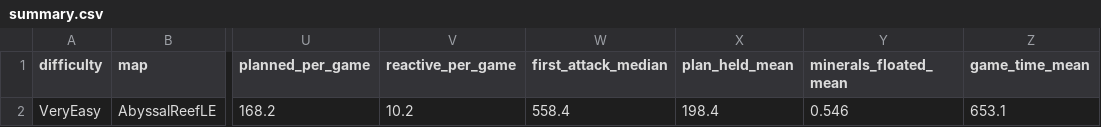
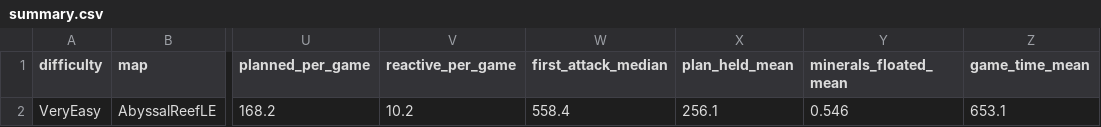
Before and after one commit to Dasha0205/sc2-planning-bot, a CSV file: runs/T4.7_attack_precondition_veryeasy/summary.csv, drawn as a sheet; only a part is shown, gaps mark what is left out; the diff names each change by its address in the sheet, - before the commit and + after, or states it on an @@ line.

```diff
--- a/runs/T4.7_attack_precondition_veryeasy/summary.csv
+++ b/runs/T4.7_attack_precondition_veryeasy/summary.csv
-X2 (plan_held_mean): 198.4
+X2 (plan_held_mean): 256.1
```
Also changed, not shown: runs/T4.7_attack_precondition_veryeasy/games.csv, runs/T4.7_reorder_veryeasy/games.csv, 27 other files.
